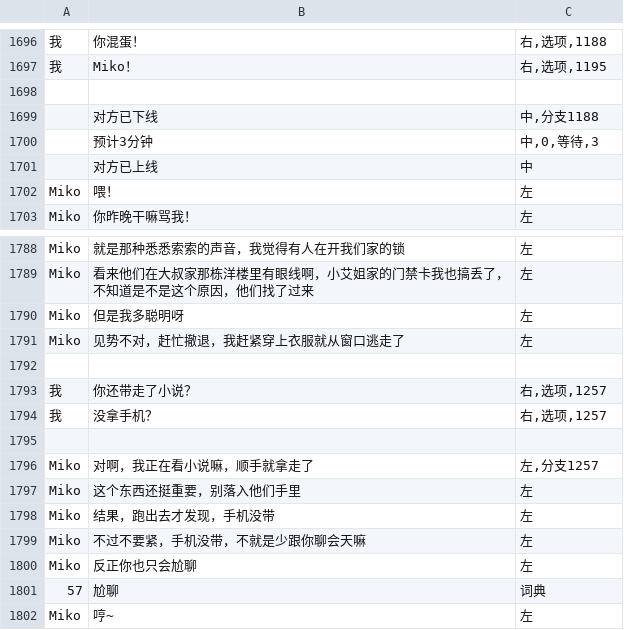
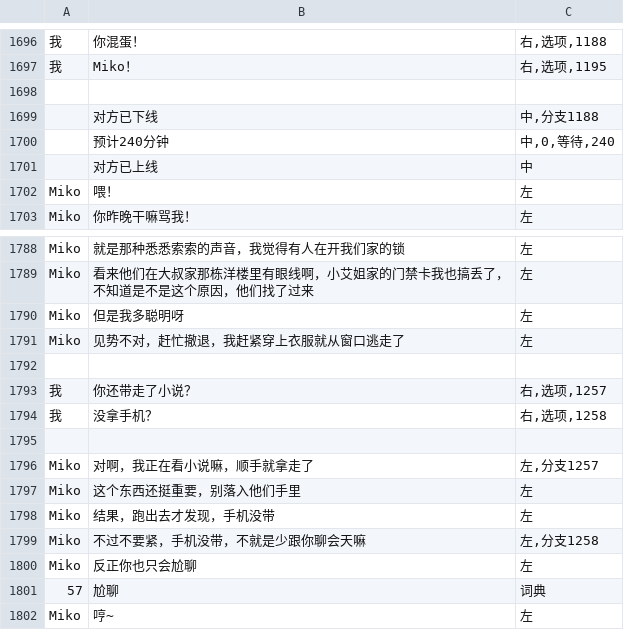
Before and after one commit to autumn-moon-py/miko, a CSV file: assets/story/第三章.csv, drawn as a sheet; only a part is shown, gaps mark what is left out; removed rows and columns are numbered as before the commit, all else as after; the diff names each change by its address in the sheet, - before the commit and + after, or states it on an @@ line.

```diff
--- a/assets/story/第三章.csv
+++ b/assets/story/第三章.csv
-row 1700:  | 预计3分钟 | 中,0,等待,3
+row 1700:  | 预计240分钟 | 中,0,等待,240
-C1794: 右,选项,1257
+C1794: 右,选项,1258
-C1799: 左
+C1799: 左,分支1258
```
Also changed, not shown: assets/story/第一章.csv, assets/story/第二章.csv, 9 other files.
